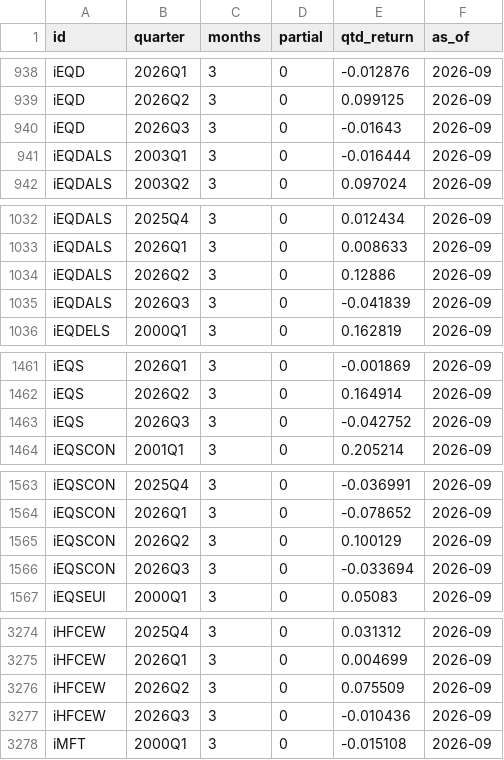
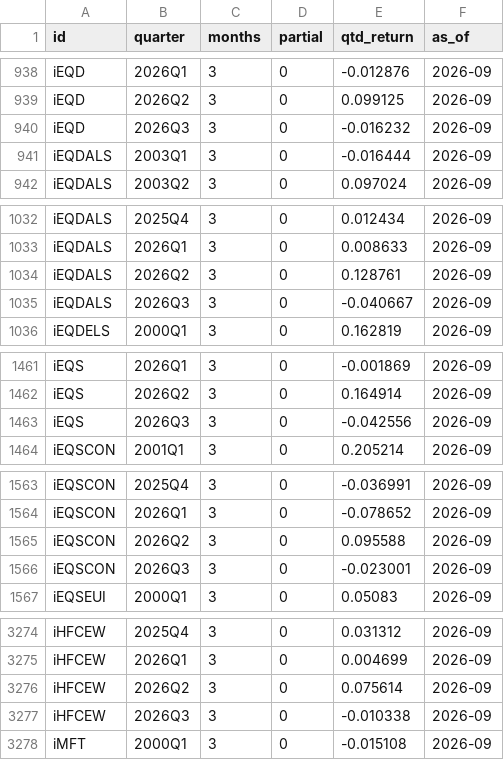
Before and after one commit to pivotalpath/publicdata, a CSV file: quarterly_returns.csv, drawn as a sheet; only a part is shown, gaps mark what is left out; the diff covers the shown part only.

Commit message:
update quarterly_returns.csv 2026-11-04

```diff
--- a/quarterly_returns.csv
+++ b/quarterly_returns.csv
@@ -939,3 +939,3 @@ iEQD,2026Q1,3,0,-0.012876,2026-09
 iEQD,2026Q2,3,0,0.099125,2026-09
-iEQD,2026Q3,3,0,-0.01643,2026-09
+iEQD,2026Q3,3,0,-0.016232,2026-09
 iEQDALS,2003Q1,3,0,-0.016444,2026-09
@@ -1033,4 +1033,4 @@ iEQDALS,2025Q4,3,0,0.012434,2026-09
 iEQDALS,2026Q1,3,0,0.008633,2026-09
-iEQDALS,2026Q2,3,0,0.12886,2026-09
-iEQDALS,2026Q3,3,0,-0.041839,2026-09
+iEQDALS,2026Q2,3,0,0.128761,2026-09
+iEQDALS,2026Q3,3,0,-0.040667,2026-09
 iEQDELS,2000Q1,3,0,0.162819,2026-09
@@ -1462,3 +1462,3 @@ iEQS,2026Q1,3,0,-0.001869,2026-09
 iEQS,2026Q2,3,0,0.164914,2026-09
-iEQS,2026Q3,3,0,-0.042752,2026-09
+iEQS,2026Q3,3,0,-0.042556,2026-09
 iEQSCON,2001Q1,3,0,0.205214,2026-09
@@ -1564,4 +1564,4 @@ iEQSCON,2025Q4,3,0,-0.036991,2026-09
 iEQSCON,2026Q1,3,0,-0.078652,2026-09
-iEQSCON,2026Q2,3,0,0.100129,2026-09
-iEQSCON,2026Q3,3,0,-0.033694,2026-09
+iEQSCON,2026Q2,3,0,0.095588,2026-09
+iEQSCON,2026Q3,3,0,-0.023001,2026-09
 iEQSEUI,2000Q1,3,0,0.05083,2026-09
@@ -3275,4 +3275,4 @@ iHFCEW,2025Q4,3,0,0.031312,2026-09
 iHFCEW,2026Q1,3,0,0.004699,2026-09
-iHFCEW,2026Q2,3,0,0.075509,2026-09
-iHFCEW,2026Q3,3,0,-0.010436,2026-09
+iHFCEW,2026Q2,3,0,0.075614,2026-09
+iHFCEW,2026Q3,3,0,-0.010338,2026-09
 iMFT,2000Q1,3,0,-0.015108,2026-09
```
Also changed, not shown: 1 edited cell elsewhere in this file.
